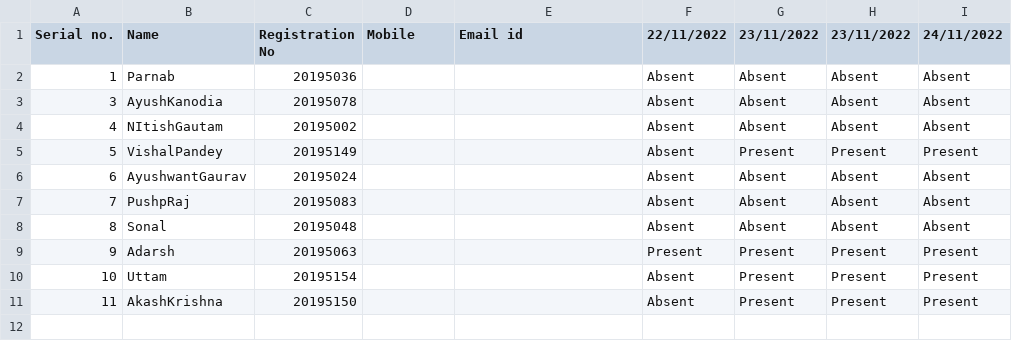
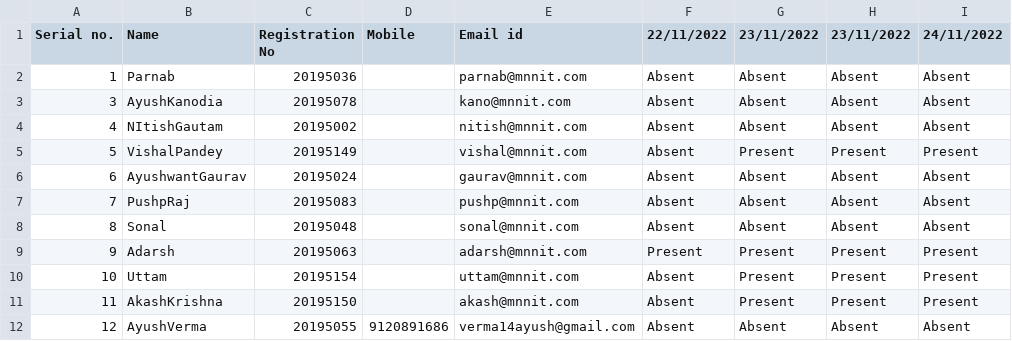
Before and after one commit to ayushverma14/AttendenceManagementSystem-FinallYearProject-, a CSV file: Python_source_files/attendence/ECE/Embedded Systems.csv, drawn as a sheet.

```diff
--- a/Python_source_files/attendence/ECE/Embedded Systems.csv
+++ b/Python_source_files/attendence/ECE/Embedded Systems.csv
@@ -1,11 +1,12 @@
 Serial no.,Name,Registration  No,Mobile,Email id,22/11/2022,23/11/2022,23/11/2022,24/11/2022
-1,Parnab,20195036,,,Absent,Absent,Absent,Absent
-3,AyushKanodia,20195078,,,Absent,Absent,Absent,Absent
-4,NItishGautam,20195002,,,Absent,Absent,Absent,Absent
-5,VishalPandey,20195149,,,Absent,Present,Present,Present
-6,AyushwantGaurav,20195024,,,Absent,Absent,Absent,Absent
-7,PushpRaj,20195083,,,Absent,Absent,Absent,Absent
-8,Sonal,20195048,,,Absent,Absent,Absent,Absent
-9,Adarsh,20195063,,,Present,Present,Present,Present
-10,Uttam,20195154,,,Absent,Present,Present,Present
-11,AkashKrishna,20195150,,,Absent,Present,Present,Present
+1,Parnab,20195036,,parnab@mnnit.com,Absent,Absent,Absent,Absent
+3,AyushKanodia,20195078,,kano@mnnit.com,Absent,Absent,Absent,Absent
+4,NItishGautam,20195002,,nitish@mnnit.com,Absent,Absent,Absent,Absent
+5,VishalPandey,20195149,,vishal@mnnit.com,Absent,Present,Present,Present
+6,AyushwantGaurav,20195024,,gaurav@mnnit.com,Absent,Absent,Absent,Absent
+7,PushpRaj,20195083,,pushp@mnnit.com,Absent,Absent,Absent,Absent
+8,Sonal,20195048,,sonal@mnnit.com,Absent,Absent,Absent,Absent
+9,Adarsh,20195063,,adarsh@mnnit.com,Present,Present,Present,Present
+10,Uttam,20195154,,uttam@mnnit.com,Absent,Present,Present,Present
+11,AkashKrishna,20195150,,akash@mnnit.com,Absent,Present,Present,Present
+12,AyushVerma,20195055,9120891686,verma14ayush@gmail.com,Absent,Absent,Absent,Absent
```
Also changed, not shown: 14 other files.
